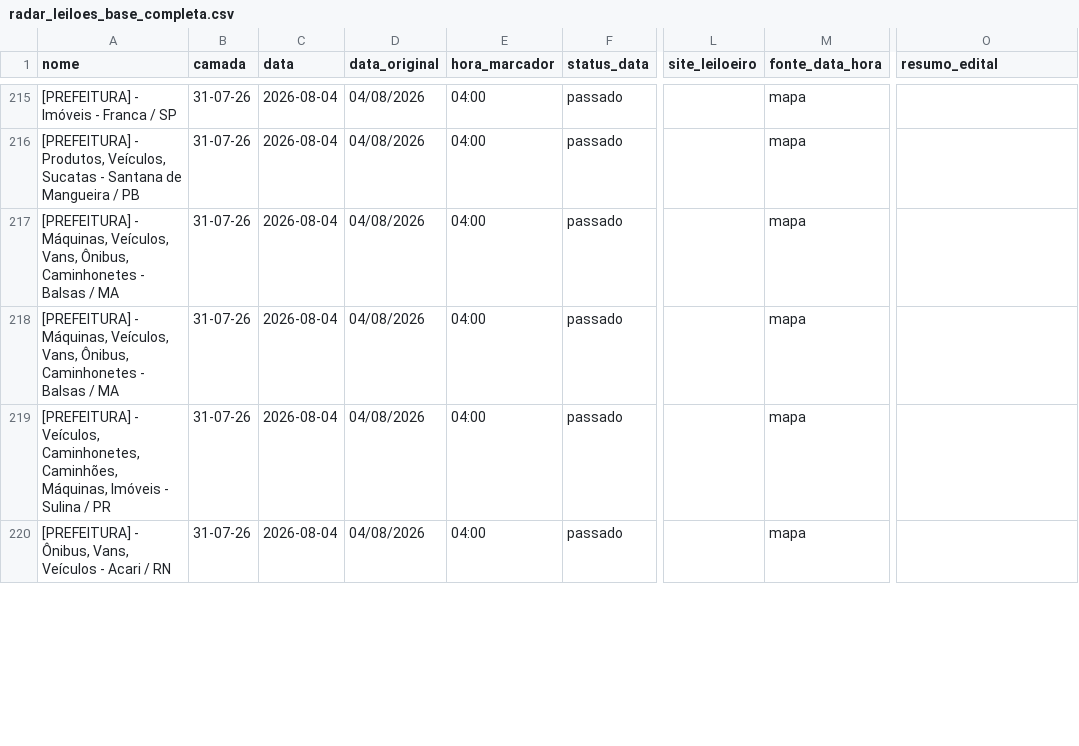
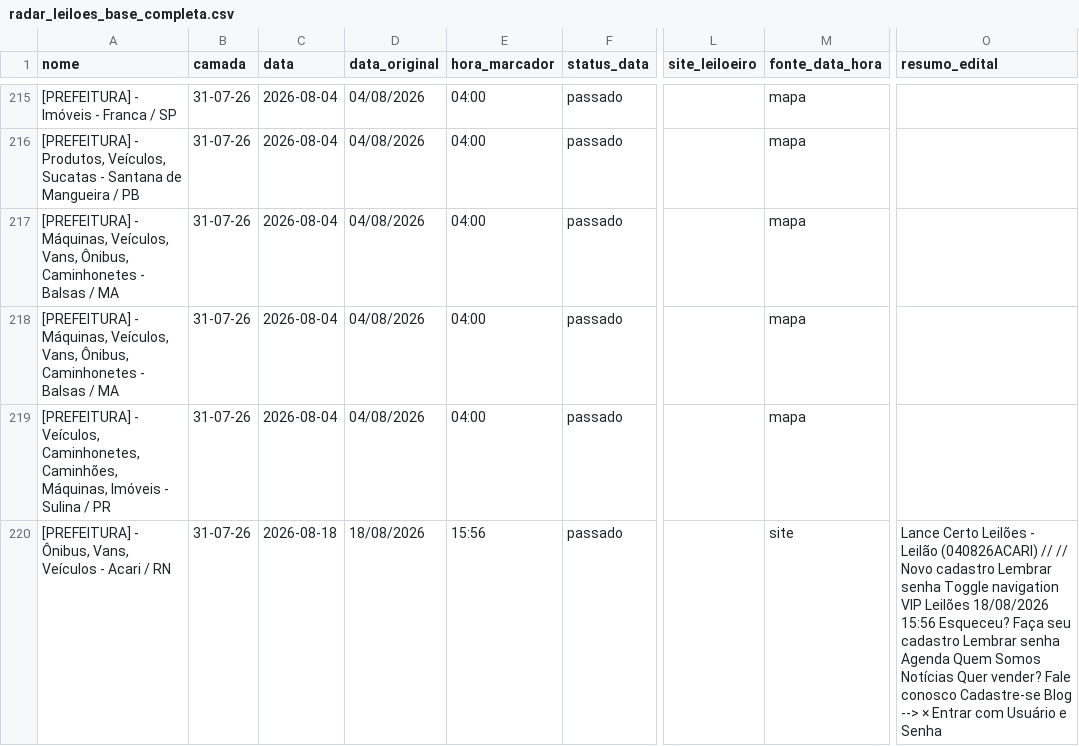
Before and after one commit to Gmaquina1/radar, a CSV file: radar_leiloes_base_completa.csv, drawn as a sheet; only a part is shown, gaps mark what is left out; the diff covers the shown part only; the diff names each change by its address in the sheet, - before the commit and + after, or states it on an @@ line.

```diff
--- a/radar_leiloes_base_completa.csv
+++ b/radar_leiloes_base_completa.csv
-C220 (data): 2026-08-04
+C220 (data): 2026-08-18
-D220 (data_original): 04/08/2026
+D220 (data_original): 18/08/2026
-E220 (hora_marcador): 04:00
+E220 (hora_marcador): 15:56
-M220 (fonte_data_hora): mapa
+M220 (fonte_data_hora): site
-O220 (resumo_edital): (empty)
+O220 (resumo_edital): Lance Certo Leilões - Leilão (040826ACARI) // // Novo cadastro Lembrar senha Toggle navigation VIP Leilões 18/08/2026 15:56 Esqueceu? Faça seu cadastro Lembrar senha Agenda Quem Somos Notícias Quer vender? Fale conosco Cadastre-se Blog --> × Entrar com Usuário e Senha
```
Also changed, not shown: 17 edited cells elsewhere in this file, lotes.csv, radar_leiloes_eventos_futuros.csv, 13 other files.
